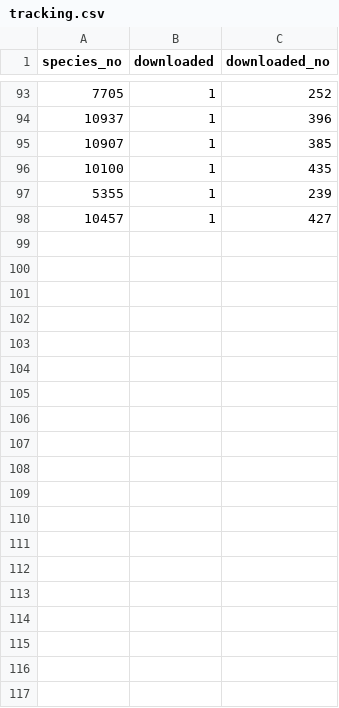
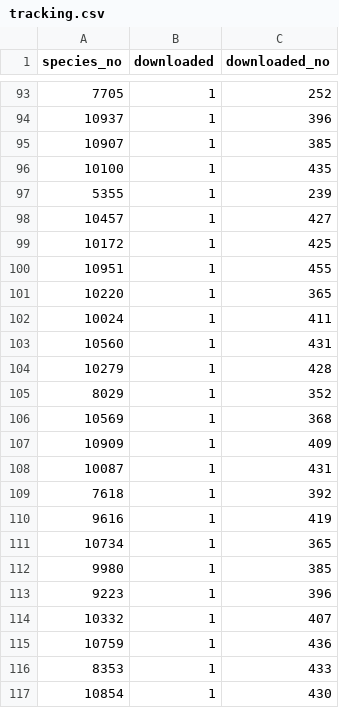
Before and after one commit to brunotho/birdies, a CSV file: bird_data/tracking.csv, drawn as a sheet; only a part is shown, gaps mark what is left out; the diff covers the shown part only.

```diff
--- a/bird_data/tracking.csv
+++ b/bird_data/tracking.csv
@@ -98 +98,20 @@ species_no,downloaded,downloaded_no
 10457,1,427
+10172,1,425
+10951,1,455
+10220,1,365
+10024,1,411
+10560,1,431
+10279,1,428
+8029,1,352
+10569,1,368
+10909,1,409
+10087,1,431
+7618,1,392
+9616,1,419
+10734,1,365
+9980,1,385
+9223,1,396
+10332,1,407
+10759,1,436
+8353,1,433
+10854,1,430
```
Also changed, not shown: 18 added rows elsewhere in this file, bird_data/Europe_extended_02.csv, 8 other files.
